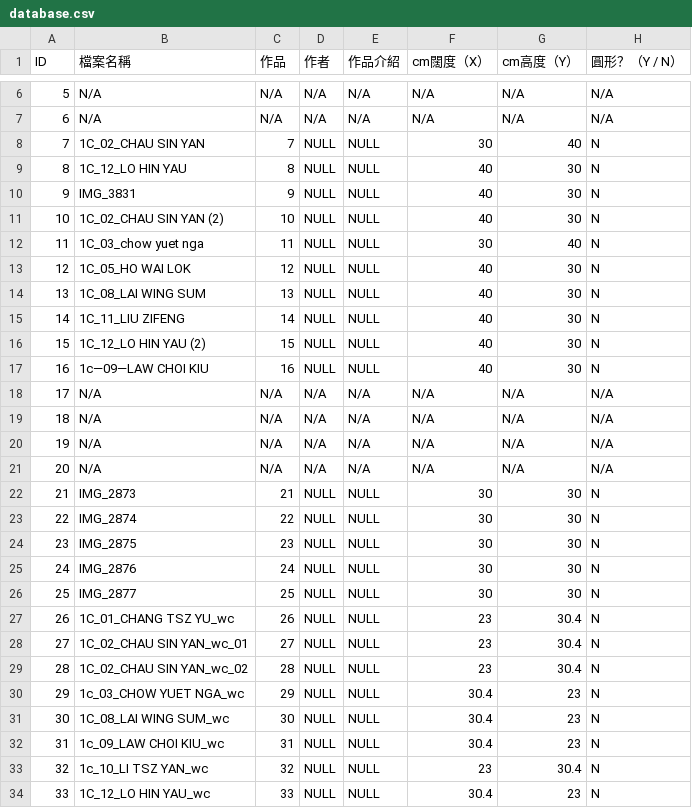
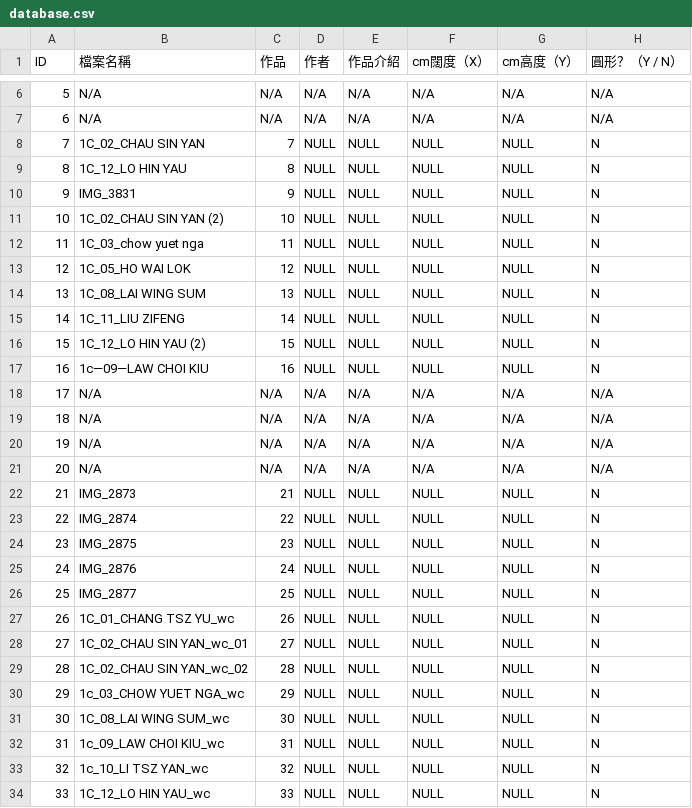
Before and after one commit to Zlui/TSKVGSS-Art-Gallery, a CSV file: database.csv, drawn as a sheet; only a part is shown, gaps mark what is left out; the diff covers the shown part only.

```diff
--- a/database.csv
+++ b/database.csv
@@ -7,12 +7,12 @@ ID,檔案名稱,作品,作者,作品介紹,cm闊度（X）,cm高度（Y）,圓
 6,N/A,N/A,N/A,N/A,N/A,N/A,N/A
-7,1C_02_CHAU SIN YAN,7,NULL,NULL,30,40,N
-8,1C_12_LO HIN YAU,8,NULL,NULL,40,30,N
-9,IMG_3831,9,NULL,NULL,40,30,N
-10,1C_02_CHAU SIN YAN (2),10,NULL,NULL,40,30,N
-11,1C_03_chow yuet nga,11,NULL,NULL,30,40,N
-12,1C_05_HO WAI LOK,12,NULL,NULL,40,30,N
-13,1C_08_LAI WING SUM,13,NULL,NULL,40,30,N
-14,1C_11_LIU ZIFENG,14,NULL,NULL,40,30,N
-15,1C_12_LO HIN YAU (2),15,NULL,NULL,40,30,N
-16,1c—09—LAW CHOI KIU,16,NULL,NULL,40,30,N
+7,1C_02_CHAU SIN YAN,7,NULL,NULL,NULL,NULL,N
+8,1C_12_LO HIN YAU,8,NULL,NULL,NULL,NULL,N
+9,IMG_3831,9,NULL,NULL,NULL,NULL,N
+10,1C_02_CHAU SIN YAN (2),10,NULL,NULL,NULL,NULL,N
+11,1C_03_chow yuet nga,11,NULL,NULL,NULL,NULL,N
+12,1C_05_HO WAI LOK,12,NULL,NULL,NULL,NULL,N
+13,1C_08_LAI WING SUM,13,NULL,NULL,NULL,NULL,N
+14,1C_11_LIU ZIFENG,14,NULL,NULL,NULL,NULL,N
+15,1C_12_LO HIN YAU (2),15,NULL,NULL,NULL,NULL,N
+16,1c—09—LAW CHOI KIU,16,NULL,NULL,NULL,NULL,N
 17,N/A,N/A,N/A,N/A,N/A,N/A,N/A
@@ -21,14 +21,14 @@ ID,檔案名稱,作品,作者,作品介紹,cm闊度（X）,cm高度（Y）,圓
 20,N/A,N/A,N/A,N/A,N/A,N/A,N/A
-21,IMG_2873,21,NULL,NULL,30,30,N
-22,IMG_2874,22,NULL,NULL,30,30,N
-23,IMG_2875,23,NULL,NULL,30,30,N
-24,IMG_2876,24,NULL,NULL,30,30,N
-25,IMG_2877,25,NULL,NULL,30,30,N
-26,1C_01_CHANG TSZ YU_wc,26,NULL,NULL,23,30.4,N
-27,1C_02_CHAU SIN YAN_wc_01,27,NULL,NULL,23,30.4,N
-28,1C_02_CHAU SIN YAN_wc_02,28,NULL,NULL,23,30.4,N
-29,1c_03_CHOW YUET NGA_wc,29,NULL,NULL,30.4,23,N
-30,1C_08_LAI WING SUM_wc,30,NULL,NULL,30.4,23,N
-31,1c_09_LAW CHOI KIU_wc,31,NULL,NULL,30.4,23,N
-32,1c_10_LI TSZ YAN_wc,32,NULL,NULL,23,30.4,N
-33,1C_12_LO HIN YAU_wc,33,NULL,NULL,30.4,23,N
+21,IMG_2873,21,NULL,NULL,NULL,NULL,N
+22,IMG_2874,22,NULL,NULL,NULL,NULL,N
+23,IMG_2875,23,NULL,NULL,NULL,NULL,N
+24,IMG_2876,24,NULL,NULL,NULL,NULL,N
+25,IMG_2877,25,NULL,NULL,NULL,NULL,N
+26,1C_01_CHANG TSZ YU_wc,26,NULL,NULL,NULL,NULL,N
+27,1C_02_CHAU SIN YAN_wc_01,27,NULL,NULL,NULL,NULL,N
+28,1C_02_CHAU SIN YAN_wc_02,28,NULL,NULL,NULL,NULL,N
+29,1c_03_CHOW YUET NGA_wc,29,NULL,NULL,NULL,NULL,N
+30,1C_08_LAI WING SUM_wc,30,NULL,NULL,NULL,NULL,N
+31,1c_09_LAW CHOI KIU_wc,31,NULL,NULL,NULL,NULL,N
+32,1c_10_LI TSZ YAN_wc,32,NULL,NULL,NULL,NULL,N
+33,1C_12_LO HIN YAU_wc,33,NULL,NULL,NULL,NULL,N
```
Also changed, not shown: 90 edited cells elsewhere in this file.
